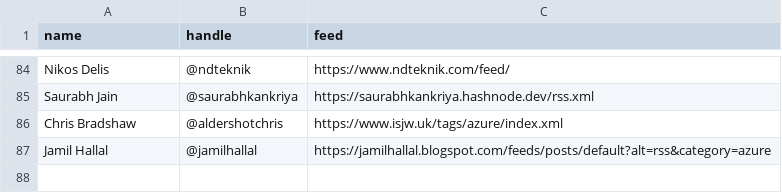
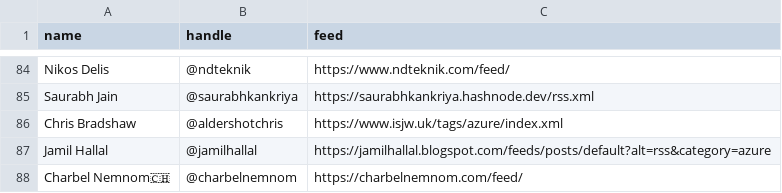
Before and after one commit to matthewjward/azure-pirate-rss, a CSV file: feeds.csv, drawn as a sheet; only a part is shown, gaps mark what is left out; the diff names each change by its address in the sheet, - before the commit and + after, or states it on an @@ line.

Commit message:
Update feeds.csv

```diff
--- a/feeds.csv
+++ b/feeds.csv
+row 88: Charbel Nemnom🇨🇭 | @charbelnemnom | https://charbelnemnom.com/feed/
```
